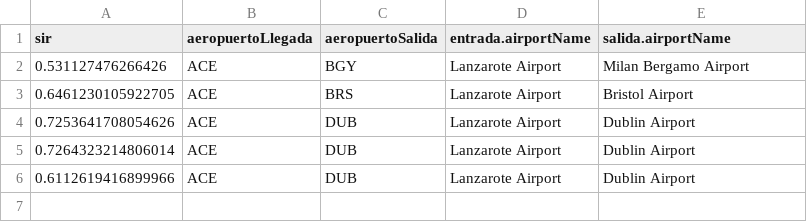
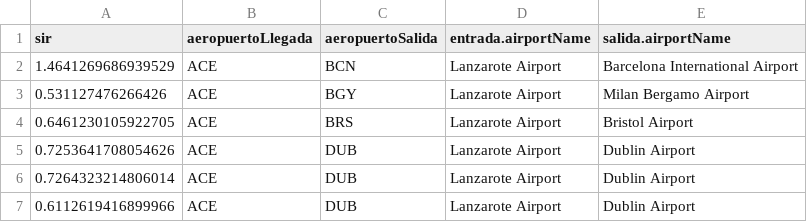
Before and after one commit to GabrielTRK/NSGA-III, a CSV file: data/datos/sirPrueba.csv, drawn as a sheet; the diff names each change by its address in the sheet, - before the commit and + after, or states it on an @@ line.

```diff
--- a/data/datos/sirPrueba.csv
+++ b/data/datos/sirPrueba.csv
+row 2: 1.4641269686939529 | ACE | BCN | Lanzarote Airport | Barcelona International Airport
```
Also changed, not shown: 14 other files.
